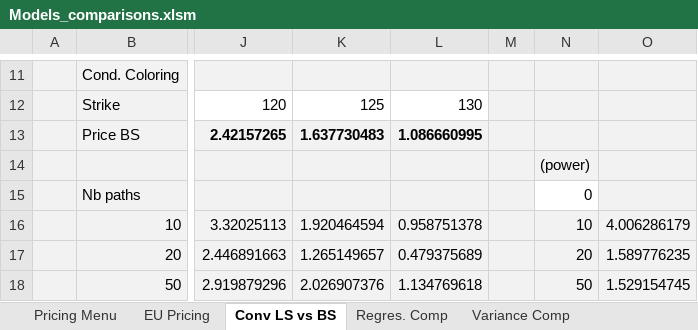
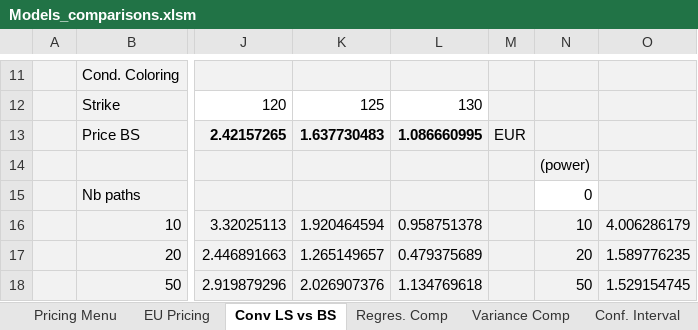
Before and after one commit to Ryhvn/Longstaff-and-Schwarz-Pricing-Model, an Excel workbook: Models_comparisons.xlsm, sheet Conv LS vs BS, drawn as a sheet; only a part is shown, gaps mark what is left out; values as stored, in another font and other column widths than the file's, no borders; charts and pictures not drawn; the diff names each change by its address in the sheet, - before the commit and + after, or states it on an @@ line.

Commit message:
Confidence Interval Excel Sheet Analysis

```diff
--- a/Models_comparisons.xlsm (sheet Conv LS vs BS)
+++ b/Models_comparisons.xlsm (sheet Conv LS vs BS)
+sheet tab: Conf. Interval
-M13: (empty)
+M13: EUR
```
Also changed, not shown: sheet Regres. Comp, sheet Variance Comp, sheet EU Pricing, charts or pictures, 5 other files.
